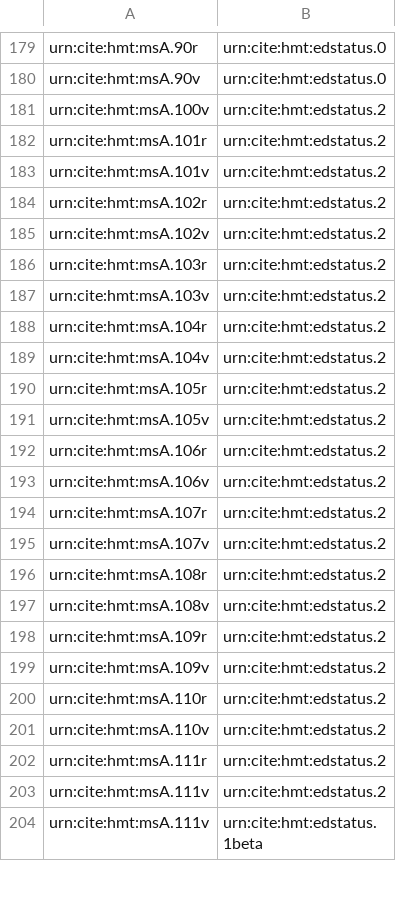
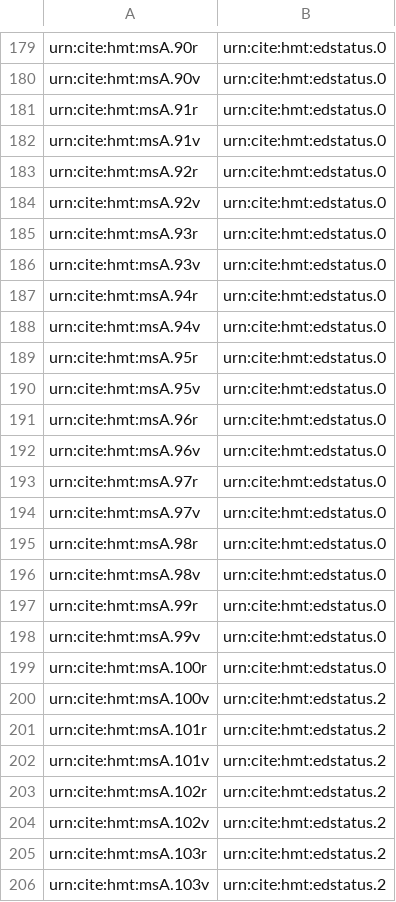
Before and after one commit to homermultitext/hmt-archive, a CSV file: cite/indices/thermometer/venetusA.csv, drawn as a sheet; only a part is shown, gaps mark what is left out; the shorter side is filled out with more unchanged rows.

Commit message:
Update venetusA.csv

```diff
--- a/cite/indices/thermometer/venetusA.csv
+++ b/cite/indices/thermometer/venetusA.csv
@@ -180,2 +180,21 @@ urn:cite:hmt:msA.90r,urn:cite:hmt:edstatus.0
 urn:cite:hmt:msA.90v,urn:cite:hmt:edstatus.0
+urn:cite:hmt:msA.91r,urn:cite:hmt:edstatus.0
+urn:cite:hmt:msA.91v,urn:cite:hmt:edstatus.0
+urn:cite:hmt:msA.92r,urn:cite:hmt:edstatus.0
+urn:cite:hmt:msA.92v,urn:cite:hmt:edstatus.0
+urn:cite:hmt:msA.93r,urn:cite:hmt:edstatus.0
+urn:cite:hmt:msA.93v,urn:cite:hmt:edstatus.0
+urn:cite:hmt:msA.94r,urn:cite:hmt:edstatus.0
+urn:cite:hmt:msA.94v,urn:cite:hmt:edstatus.0
+urn:cite:hmt:msA.95r,urn:cite:hmt:edstatus.0
+urn:cite:hmt:msA.95v,urn:cite:hmt:edstatus.0
+urn:cite:hmt:msA.96r,urn:cite:hmt:edstatus.0
+urn:cite:hmt:msA.96v,urn:cite:hmt:edstatus.0
+urn:cite:hmt:msA.97r,urn:cite:hmt:edstatus.0
+urn:cite:hmt:msA.97v,urn:cite:hmt:edstatus.0
+urn:cite:hmt:msA.98r,urn:cite:hmt:edstatus.0
+urn:cite:hmt:msA.98v,urn:cite:hmt:edstatus.0
+urn:cite:hmt:msA.99r,urn:cite:hmt:edstatus.0
+urn:cite:hmt:msA.99v,urn:cite:hmt:edstatus.0
+urn:cite:hmt:msA.100r,urn:cite:hmt:edstatus.0
 urn:cite:hmt:msA.100v,urn:cite:hmt:edstatus.2
```
